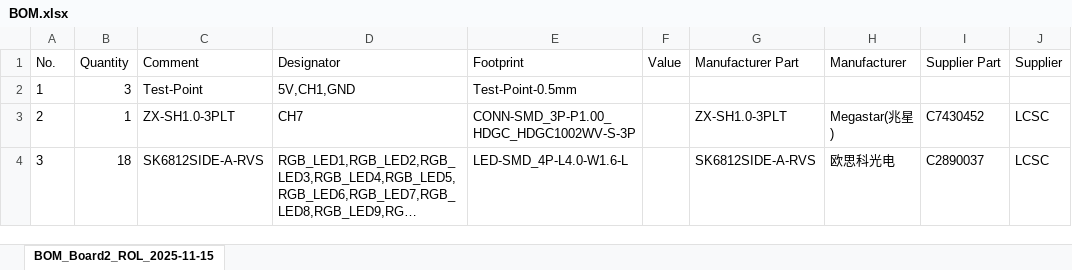
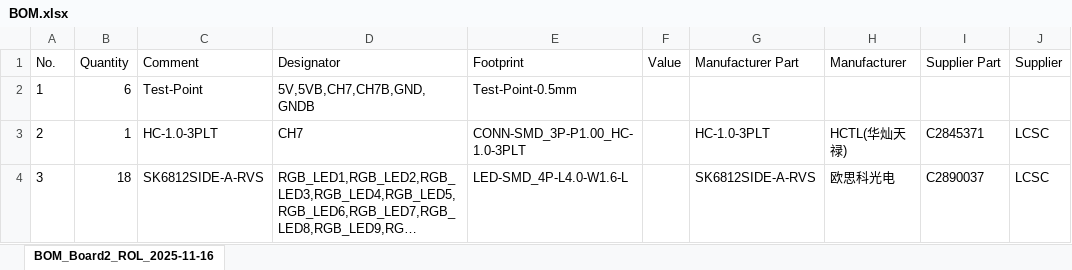
Before and after one commit to Darkone83/XBOX-RGB, an Excel workbook: jewel pcb/BOM.xlsx, sheet BOM_Board2_ROL_2025-11-16, drawn as a sheet; long unchanged cells end in …; values as stored, in another font and other column widths than the file's, no borders; the diff names each change by its address in the sheet, - before the commit and + after, or states it on an @@ line.

```diff
--- a/jewel pcb/BOM.xlsx (sheet BOM_Board2_ROL_2025-11-16)
+++ b/jewel pcb/BOM.xlsx (sheet BOM_Board2_ROL_2025-11-16)
-sheet tab: BOM_Board2_ROL_2025-11-15
+sheet tab: BOM_Board2_ROL_2025-11-16
-B2 (Quantity): 3
+B2 (Quantity): 6
-D2 (Designator): 5V,CH1,GND
+D2 (Designator): 5V,5VB,CH7,CH7B,GND,GNDB
-C3 (Comment): ZX-SH1.0-3PLT
+C3 (Comment): HC-1.0-3PLT
-E3 (Footprint): CONN-SMD_3P-P1.00_HDGC_HDGC1002WV-S-3P
+E3 (Footprint): CONN-SMD_3P-P1.00_HC-1.0-3PLT
-G3 (Manufacturer Part): ZX-SH1.0-3PLT
+G3 (Manufacturer Part): HC-1.0-3PLT
-H3 (Manufacturer): Megastar(兆星)
+H3 (Manufacturer): HCTL(华灿天禄)
-I3 (Supplier Part): C7430452
+I3 (Supplier Part): C2845371
```
Also changed, not shown: jewel pcb/PickAndPlace.xlsx, 23 other files.
